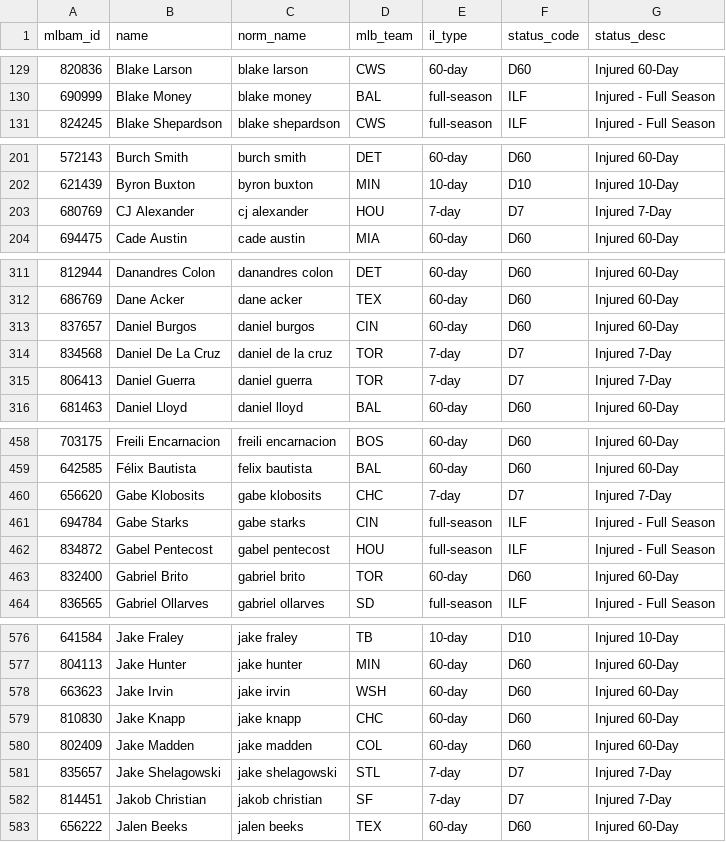
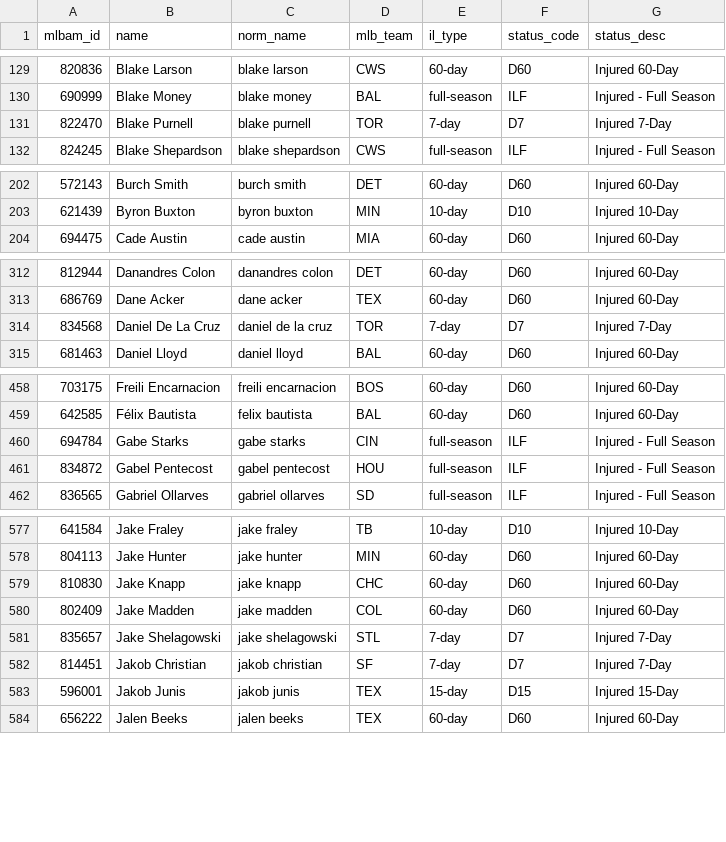
Before and after one commit to TheBigBadYeti/yardcocks-ratings, a CSV file: data/injuries/il_status.csv, drawn as a sheet; only a part is shown, gaps mark what is left out; removed rows and columns are numbered as before the commit, all else as after; the diff covers the shown part only; the diff names each change by its address in the sheet, - before the commit and + after, or states it on an @@ line.

```diff
--- a/data/injuries/il_status.csv
+++ b/data/injuries/il_status.csv
+row 131: 822470 | Blake Purnell | blake purnell | TOR | 7-day | D7 | Injured 7-Day
-row 203: 680769 | CJ Alexander | cj alexander | HOU | 7-day | D7 | Injured 7-Day
-row 313: 837657 | Daniel Burgos | daniel burgos | CIN | 60-day | D60 | Injured 60-Day
-row 315: 806413 | Daniel Guerra | daniel guerra | TOR | 7-day | D7 | Injured 7-Day
-row 460: 656620 | Gabe Klobosits | gabe klobosits | CHC | 7-day | D7 | Injured 7-Day
-row 463: 832400 | Gabriel Brito | gabriel brito | TOR | 60-day | D60 | Injured 60-Day
-row 578: 663623 | Jake Irvin | jake irvin | WSH | 60-day | D60 | Injured 60-Day
+row 583: 596001 | Jakob Junis | jakob junis | TEX | 15-day | D15 | Injured 15-Day
```
Also changed, not shown: 11 added rows, 8 removed rows and 3 edited cells elsewhere in this file, data/injuries/returning.csv, data/recency/recent_fpg.csv, 2 other files.
